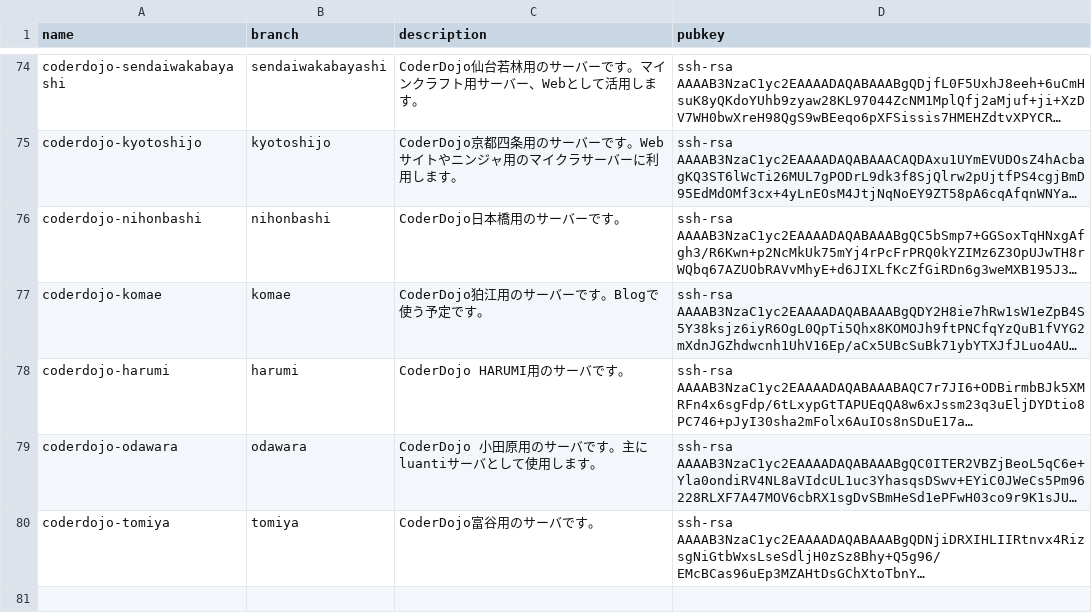
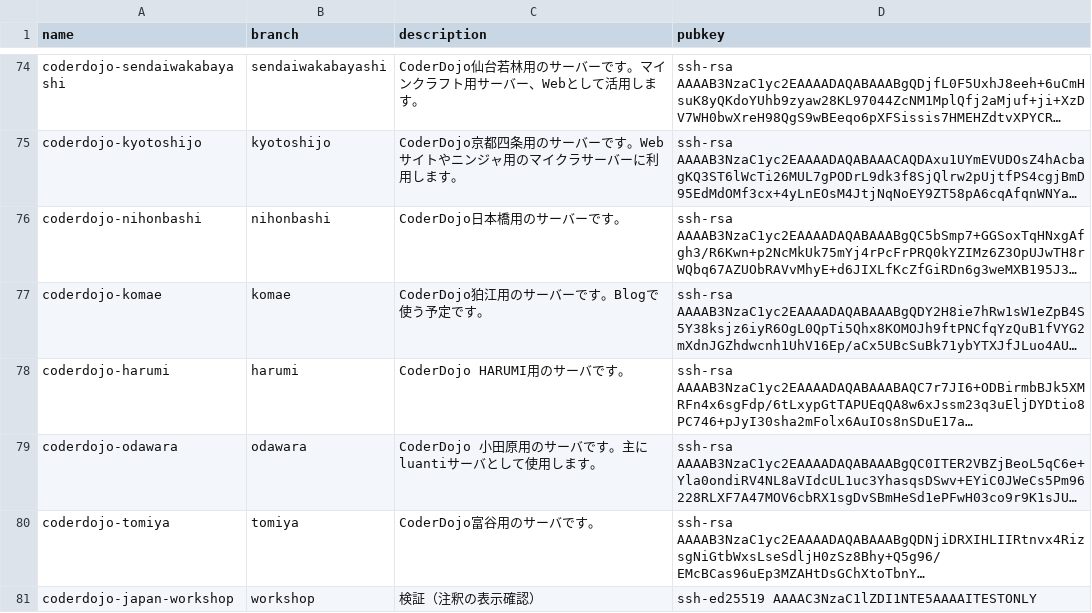
Before and after one commit to coderdojo-japan/dojopaas, a CSV file: servers.csv, drawn as a sheet; only a part is shown, gaps mark what is left out; long unchanged cells end in …; the diff names each change by its address in the sheet, - before the commit and + after, or states it on an @@ line.

Commit message:
test: 注釈の表示確認用に、日付のない行を1行足す
修正版の workshop:check が PR の該当行にインライン表示するかを確認するための PR。マージしない。

```diff
--- a/servers.csv
+++ b/servers.csv
+row 81: coderdojo-japan-workshop | workshop | 検証（注釈の表示確認） | ssh-ed25519 AAAAC3NzaC1lZDI1NTE5AAAAITESTONLY
```
